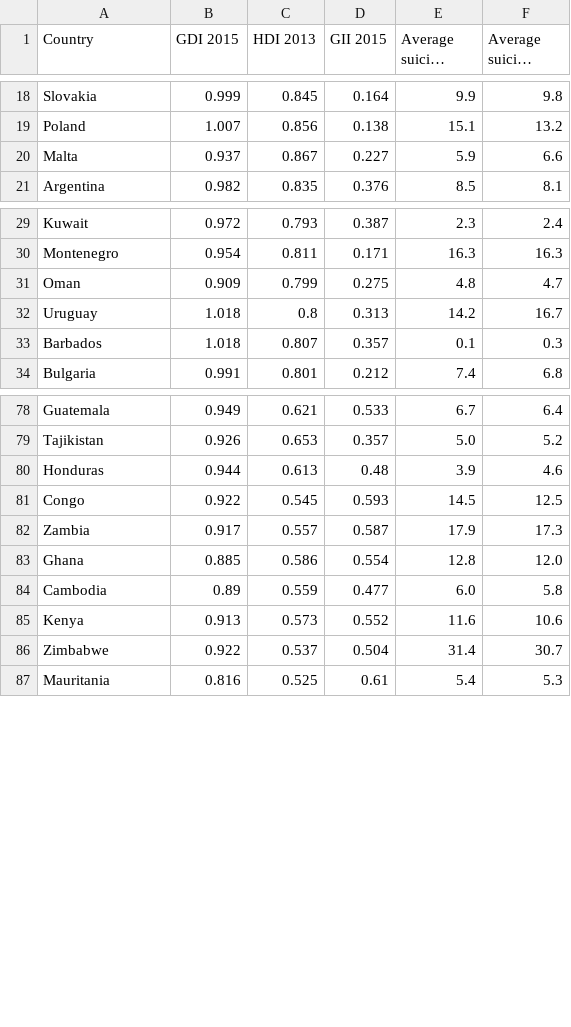
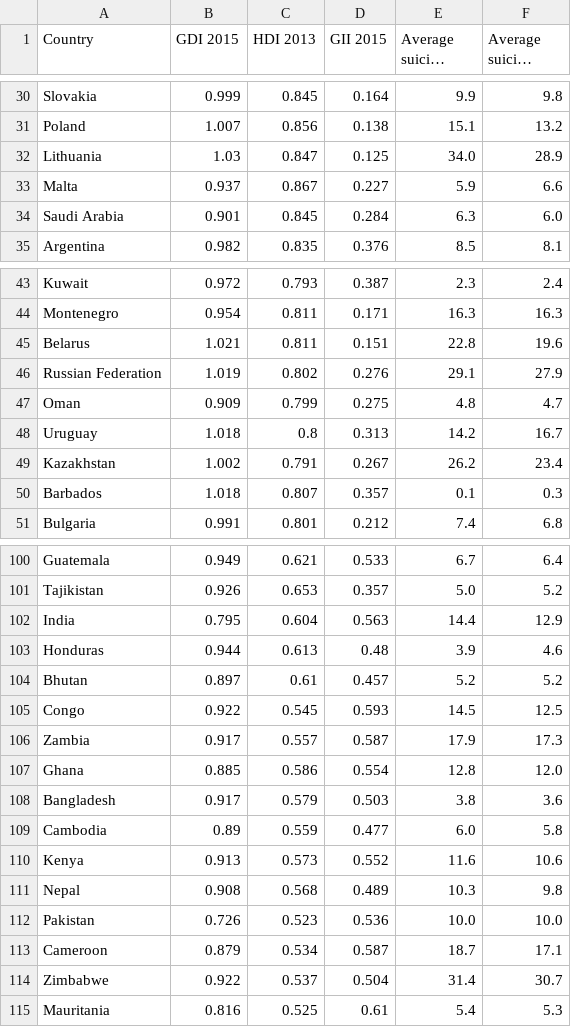
Before and after one commit to Lloydster25/Informatievisualisatie, a CSV file: databases/IV DATASET 1.csv, drawn as a sheet; only a part is shown, gaps mark what is left out; long unchanged cells end in …; the diff covers the shown part only; the diff names each change by its address in the sheet, - before the commit and + after, or states it on an @@ line.

```diff
--- a/databases/IV DATASET 1.csv
+++ b/databases/IV DATASET 1.csv
+row 32: Lithuania | 1.03 | 0.847 | 0.125 | 34.0 | 28.9
+row 34: Saudi Arabia | 0.901 | 0.845 | 0.284 | 6.3 | 6.0
+row 45: Belarus | 1.021 | 0.811 | 0.151 | 22.8 | 19.6
+row 46: Russian Federation | 1.019 | 0.802 | 0.276 | 29.1 | 27.9
+row 49: Kazakhstan | 1.002 | 0.791 | 0.267 | 26.2 | 23.4
+row 102: India | 0.795 | 0.604 | 0.563 | 14.4 | 12.9
+row 104: Bhutan | 0.897 | 0.61 | 0.457 | 5.2 | 5.2
+row 108: Bangladesh | 0.917 | 0.579 | 0.503 | 3.8 | 3.6
+row 111: Nepal | 0.908 | 0.568 | 0.489 | 10.3 | 9.8
+row 112: Pakistan | 0.726 | 0.523 | 0.536 | 10.0 | 10.0
+row 113: Cameroon | 0.879 | 0.534 | 0.587 | 18.7 | 17.1
```
Also changed, not shown: 19 added rows elsewhere in this file, databases/FINAL DATASET.csv, 2 other files.
